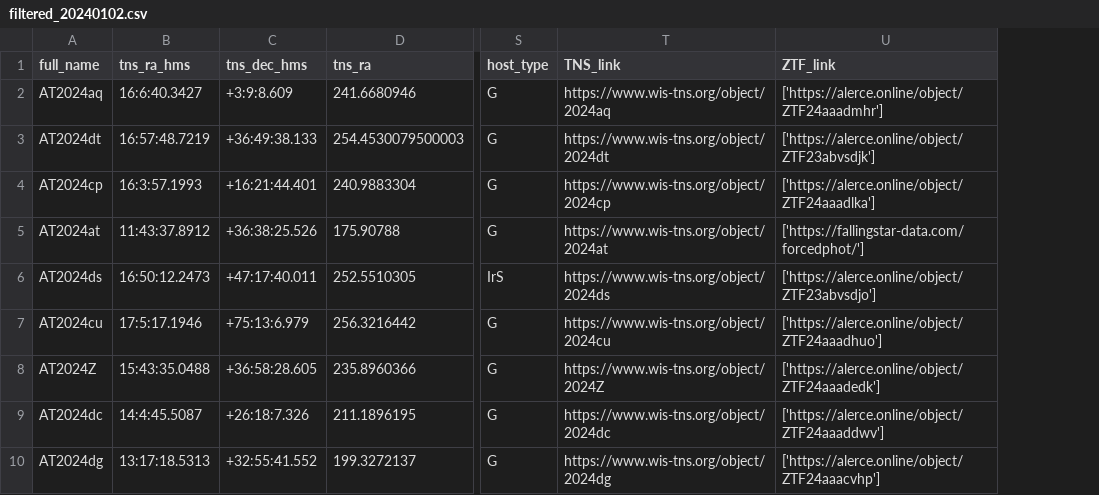
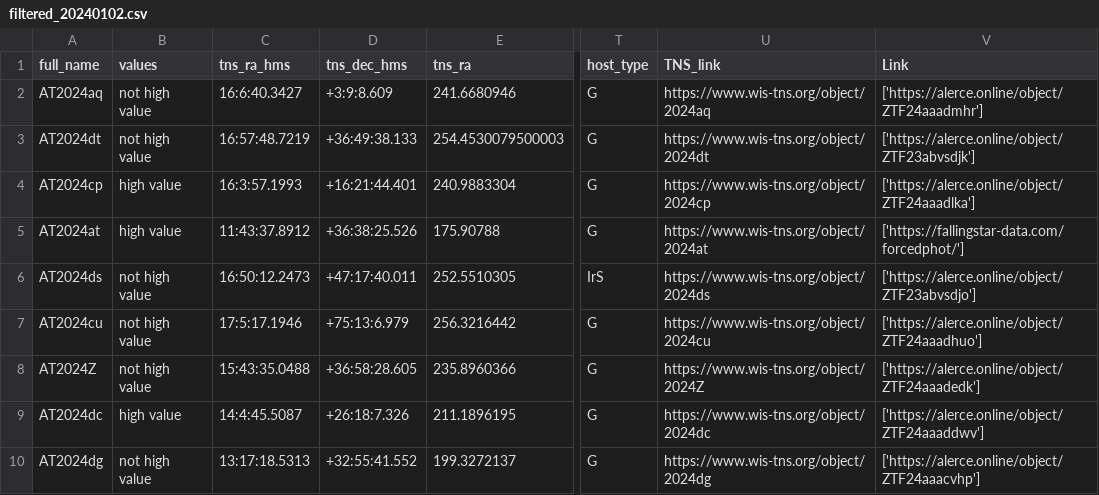
Before and after one commit to wangbeicuan/TNS_ST, a CSV file: TNS_ST/obs_csv/filtered_20240102.csv, drawn as a sheet; only a part is shown, gaps mark what is left out; addresses are those after the commit; the diff names each change by its address in the sheet, - before the commit and + after, or states it on an @@ line.

Commit message:
2024/1/2 update

```diff
--- a/TNS_ST/obs_csv/filtered_20240102.csv
+++ b/TNS_ST/obs_csv/filtered_20240102.csv
+column B (values), rows 2-10: not high value | not high value | high value | high value | not high value | not high value | not high value | high value | not high value
-V1: ZTF_link
+V1: Link
```
